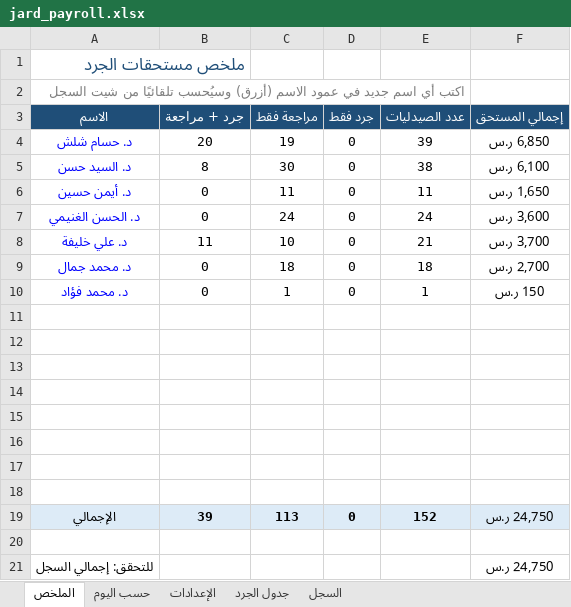
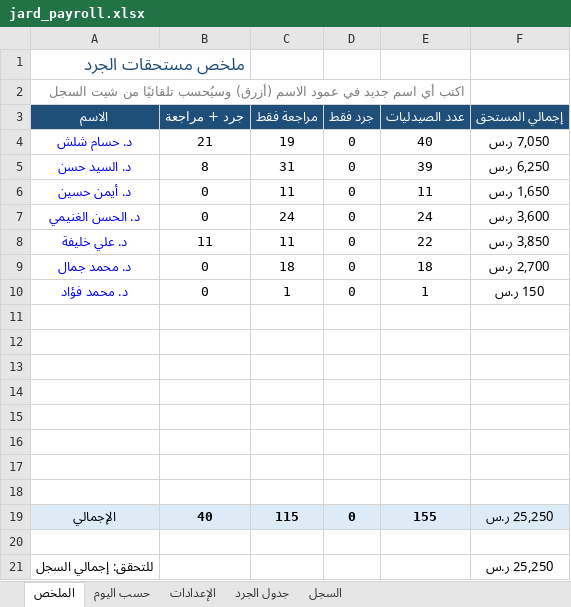
Before and after one commit to phsayed2014-oss/Dashboard-, an Excel workbook: inventory/jard_payroll.xlsx, sheet الملخص, drawn as a sheet; values as stored, in another font and other column widths than the file's, no borders; the diff names each change by its address in the sheet, - before the commit and + after, or states it on an @@ line.

```diff
--- a/inventory/jard_payroll.xlsx (sheet الملخص)
+++ b/inventory/jard_payroll.xlsx (sheet الملخص)
-B4 (جرد + مراجعة): 20
+B4 (جرد + مراجعة): 21
-E4 (عدد الصيدليات): 39
+E4 (عدد الصيدليات): 40
-F4 (إجمالي المستحق): 6,850 ر.س
+F4 (إجمالي المستحق): 7,050 ر.س
-C5 (مراجعة فقط): 30
+C5 (مراجعة فقط): 31
-E5 (عدد الصيدليات): 38
+E5 (عدد الصيدليات): 39
-F5 (إجمالي المستحق): 6,100 ر.س
+F5 (إجمالي المستحق): 6,250 ر.س
-C8 (مراجعة فقط): 10
+C8 (مراجعة فقط): 11
-E8 (عدد الصيدليات): 21
+E8 (عدد الصيدليات): 22
-F8 (إجمالي المستحق): 3,700 ر.س
+F8 (إجمالي المستحق): 3,850 ر.س
-B19 (جرد + مراجعة): 39
+B19 (جرد + مراجعة): 40
-C19 (مراجعة فقط): 113
+C19 (مراجعة فقط): 115
-E19 (عدد الصيدليات): 152
+E19 (عدد الصيدليات): 155
-F19 (إجمالي المستحق): 24,750 ر.س
+F19 (إجمالي المستحق): 25,250 ر.س
-F21 (إجمالي المستحق): 24,750 ر.س
+F21 (إجمالي المستحق): 25,250 ر.س
```
Also changed, not shown: sheet السجل, sheet حسب اليوم, formulas that keep their value, hidden cells, inventory/jard_log.xlsx, 1 other file.
